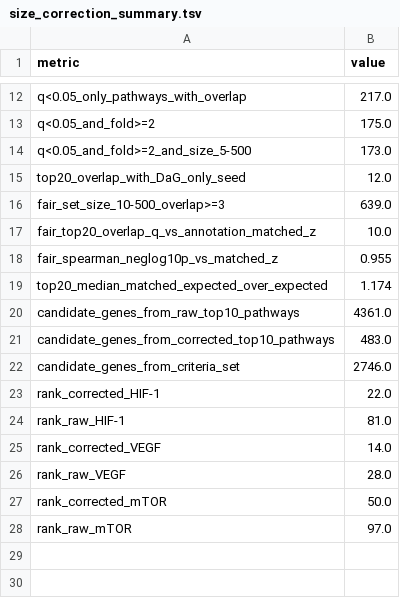
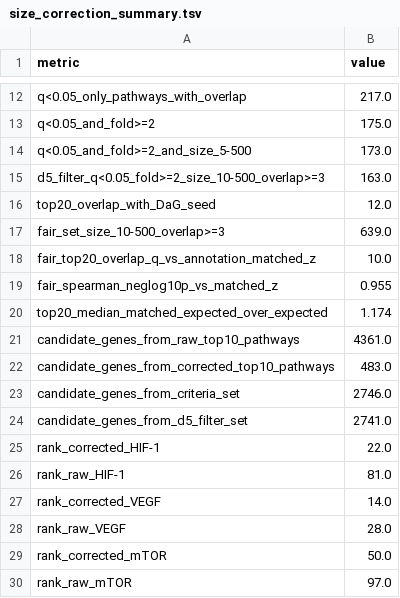
Before and after one commit to Kwak-lazy/solid-revice, a TSV file: results/seed_expansion/size_correction_summary.tsv, drawn as a sheet; only a part is shown, gaps mark what is left out.

```diff
--- a/results/seed_expansion/size_correction_summary.tsv
+++ b/results/seed_expansion/size_correction_summary.tsv
@@ -14,3 +14,4 @@ q<0.05_and_fold>=2	175.0
 q<0.05_and_fold>=2_and_size_5-500	173.0
-top20_overlap_with_DaG_only_seed	12.0
+d5_filter_q<0.05_fold>=2_size_10-500_overlap>=3	163.0
+top20_overlap_with_DaG_seed	12.0
 fair_set_size_10-500_overlap>=3	639.0
@@ -22,2 +23,3 @@ candidate_genes_from_corrected_top10_pathways	483.0
 candidate_genes_from_criteria_set	2746.0
+candidate_genes_from_d5_filter_set	2741.0
 rank_corrected_HIF-1	22.0
```
Also changed, not shown: 4 other files.
